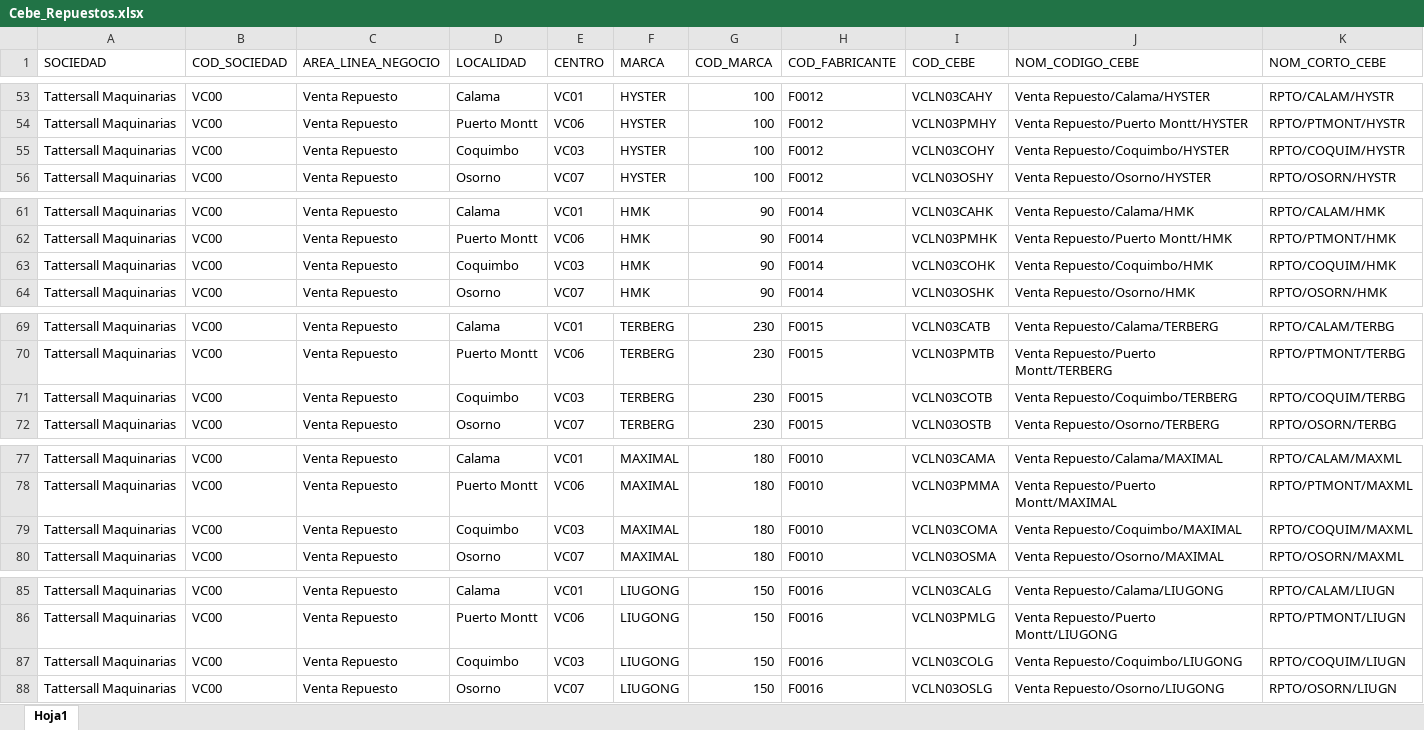
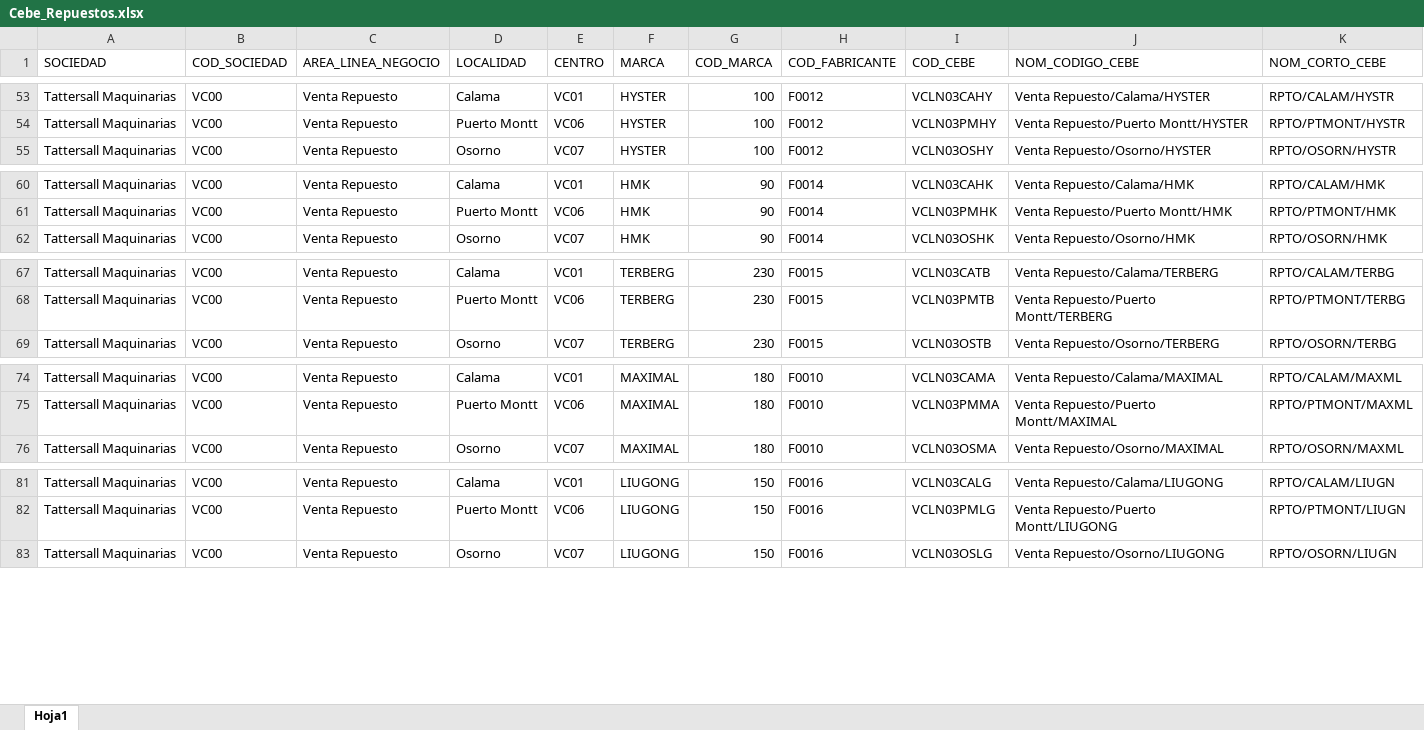
Before and after one commit to zhreck/Prueba_ampliacion, an Excel workbook: data/reference/Repuestos/Cebe_Repuestos.xlsx, sheet Hoja1, drawn as a sheet; only a part is shown, gaps mark what is left out; values as stored, in another font and other column widths than the file's, no borders; the diff covers the shown part only; the diff names each change by its address in the sheet, - before the commit and + after, or states it on an @@ line.

```diff
--- a/data/reference/Repuestos/Cebe_Repuestos.xlsx (sheet Hoja1)
+++ b/data/reference/Repuestos/Cebe_Repuestos.xlsx (sheet Hoja1)
-row 55: Tattersall Maquinarias | VC00 | Venta Repuesto | Coquimbo | VC03 | HYSTER | 100 | F0012 | VCLN03COHY | Venta Repuesto/Coquimbo/HYSTER | RPTO/COQUIM/HYSTR
-row 63: Tattersall Maquinarias | VC00 | Venta Repuesto | Coquimbo | VC03 | HMK | 90 | F0014 | VCLN03COHK | Venta Repuesto/Coquimbo/HMK | RPTO/COQUIM/HMK
-row 71: Tattersall Maquinarias | VC00 | Venta Repuesto | Coquimbo | VC03 | TERBERG | 230 | F0015 | VCLN03COTB | Venta Repuesto/Coquimbo/TERBERG | RPTO/COQUIM/TERBG
-row 79: Tattersall Maquinarias | VC00 | Venta Repuesto | Coquimbo | VC03 | MAXIMAL | 180 | F0010 | VCLN03COMA | Venta Repuesto/Coquimbo/MAXIMAL | RPTO/COQUIM/MAXML
-row 87: Tattersall Maquinarias | VC00 | Venta Repuesto | Coquimbo | VC03 | LIUGONG | 150 | F0016 | VCLN03COLG | Venta Repuesto/Coquimbo/LIUGONG | RPTO/COQUIM/LIUGN
```
Also changed, not shown: 2 removed rows elsewhere in this sheet, data/reference/Unidades/centros_ampliacion.xlsx, 6 other files.
